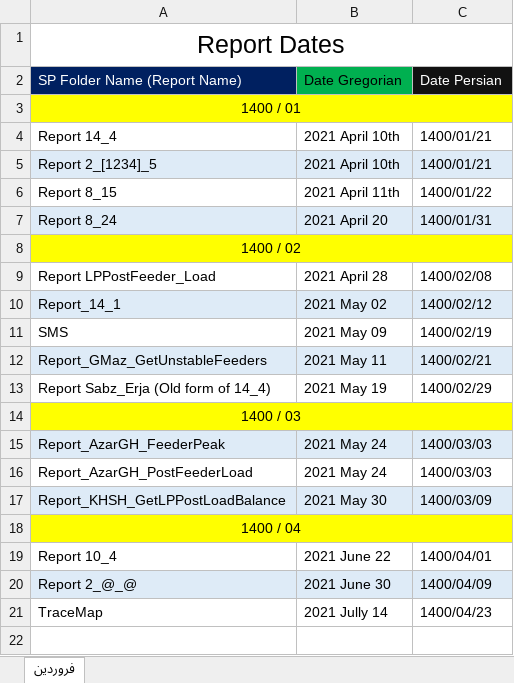
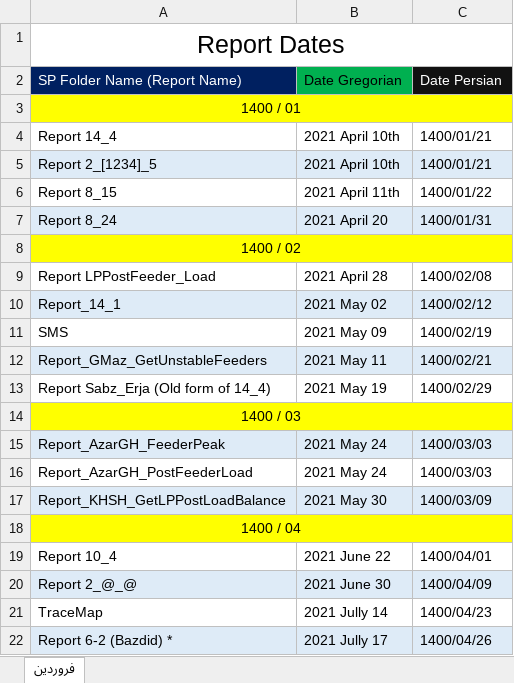
Before and after one commit to omiddadvar/SQL-SP, an Excel workbook: Dates.xlsx, sheet فروردین, drawn as a sheet; values as stored, in another font and other column widths than the file's, no borders; the diff names each change by its address in the sheet, - before the commit and + after, or states it on an @@ line.

```diff
--- a/Dates.xlsx (sheet فروردین)
+++ b/Dates.xlsx (sheet فروردین)
+row 22: Report 6-2 (Bazdid) * | 2021 Jully 17 | 1400/04/26
```
Also changed, not shown: Data/Data Gathering.xlsx, 5 other files.
